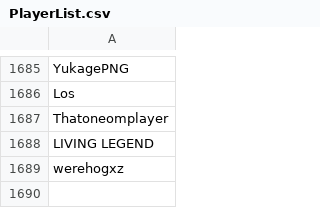
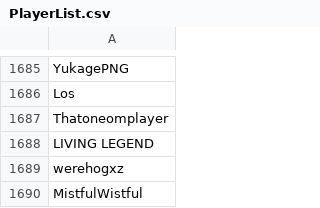
Before and after one commit to th330p-prog/PlayerList, a CSV file: PlayerList.csv, drawn as a sheet; only a part is shown, gaps mark what is left out; the diff names each change by its address in the sheet, - before the commit and + after, or states it on an @@ line.

Commit message:
Add player MistfulWistful

```diff
--- a/PlayerList.csv
+++ b/PlayerList.csv
+row 1690: MistfulWistful
```
